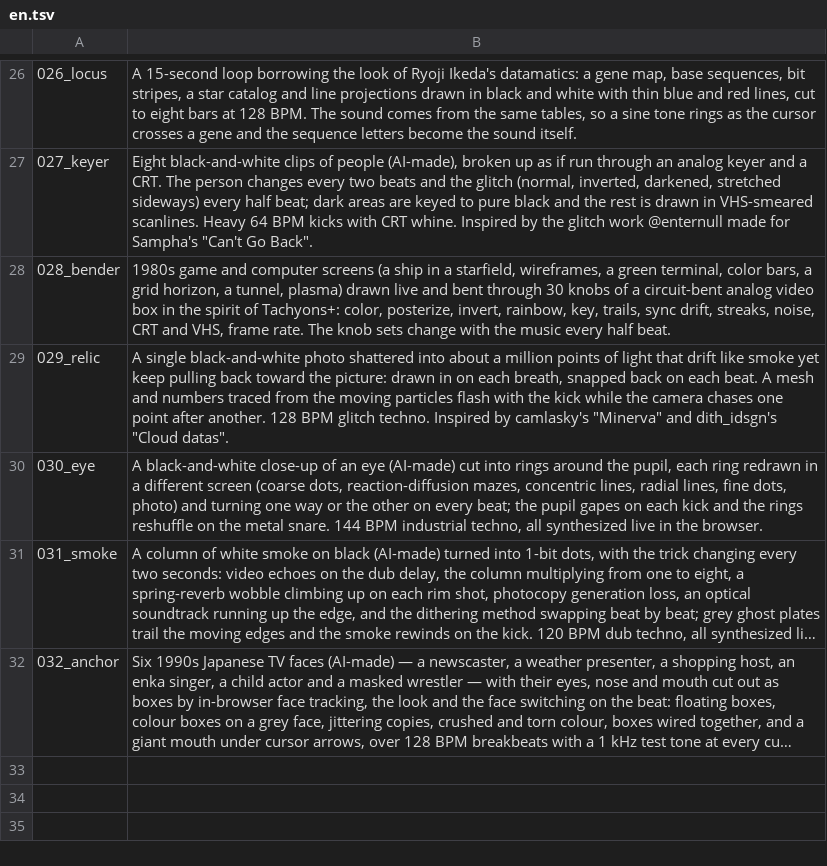
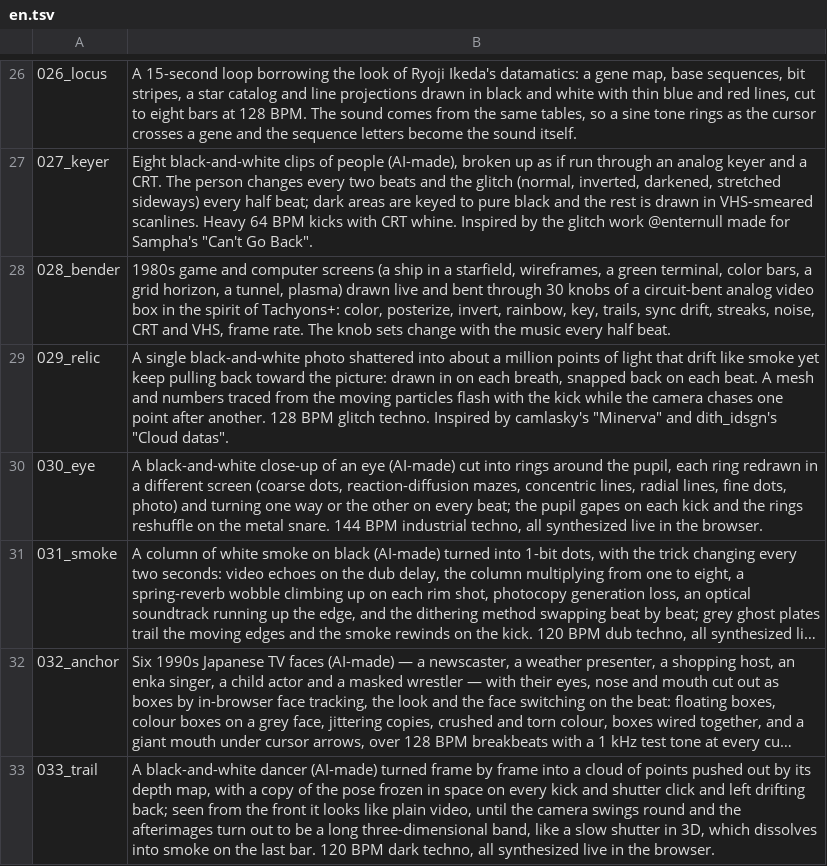
Before and after one commit to verytired/verytired.net, a TSV file: en.tsv, drawn as a sheet; only a part is shown, gaps mark what is left out; long unchanged cells end in …; the diff names each change by its address in the sheet, - before the commit and + after, or states it on an @@ line.

```diff
--- a/en.tsv
+++ b/en.tsv
+row 33: 033_trail | A black-and-white dancer (AI-made) turned frame by frame into a cloud of points pushed out by its depth map, with a copy of the pose frozen in space on every kick and shutter click and left drifting back; seen from the front it looks like plain video, until the camera swings round and the afterimages turn out to be a long three-dimensional band, like a slow shutter in 3D, which dissolves into smoke on the last bar. 120 BPM dark techno, all synthesized live in the browser.
```
Also changed, not shown: 7 other files.
